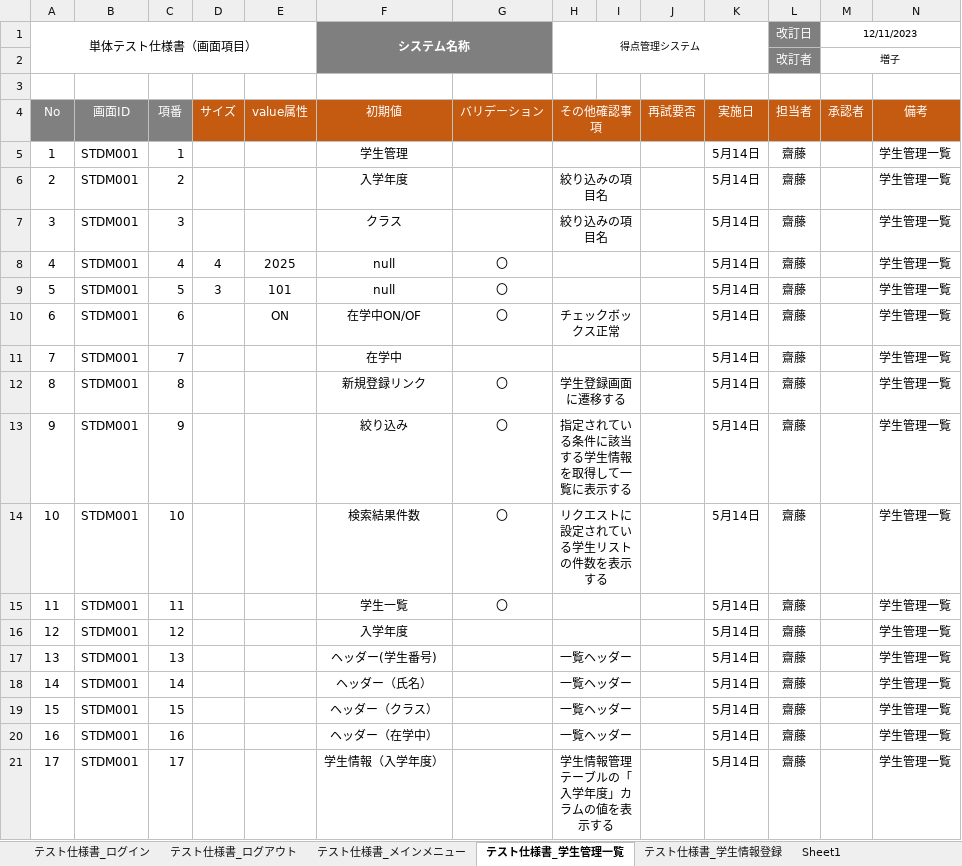
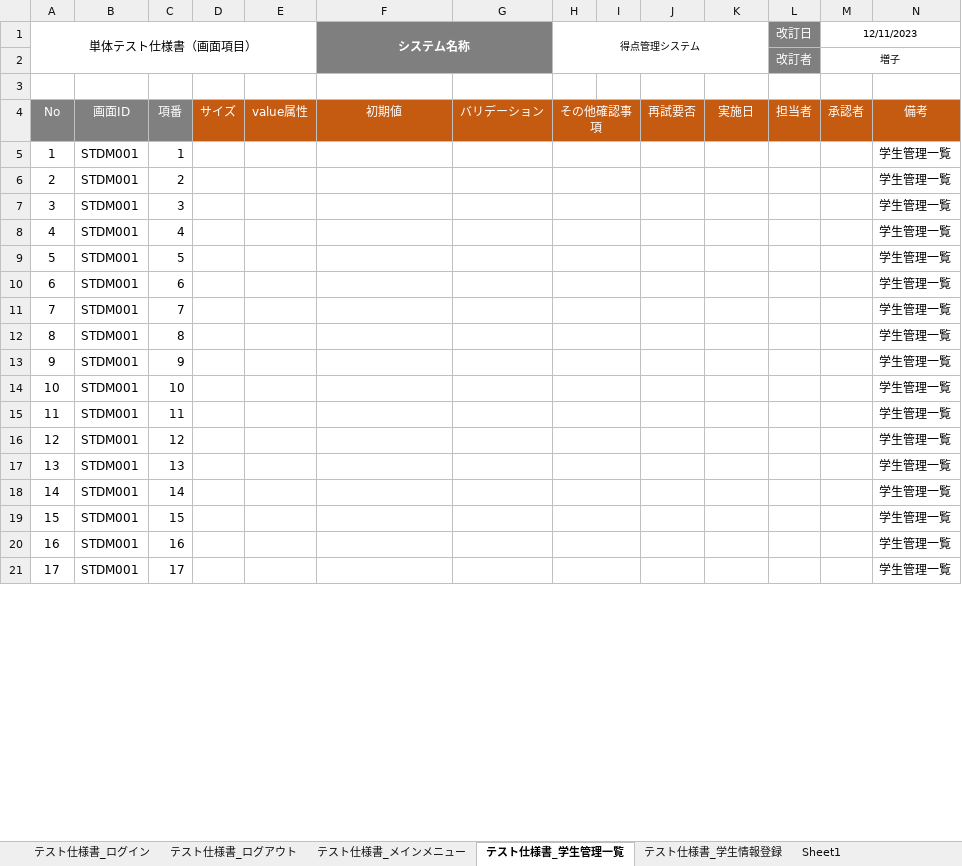
Before and after one commit to shoma0524/gamityansoftware, an Excel workbook: 単体テスト仕様書(画面項目).xlsx, sheet テスト仕様書_学生管理一覧, drawn as a sheet; only a part is shown; values as stored, in another font and other column widths than the file's, no borders; the diff covers the shown part only; the diff names each change by its address in the sheet, - before the commit and + after, or states it on an @@ line.

```diff
--- a/単体テスト仕様書(画面項目).xlsx (sheet テスト仕様書_学生管理一覧)
+++ b/単体テスト仕様書(画面項目).xlsx (sheet テスト仕様書_学生管理一覧)
-F5 (システム名称): 学生管理
+F5 (システム名称): (empty)
-K5:K21: 5月14日
+K5:K21: (empty)
-L5:L21 (改訂日): 齋藤
+L5:L21 (改訂日): (empty)
-F6 (システム名称): 入学年度
+F6 (システム名称): (empty)
-H6:H7 (得点管理システム): 絞り込みの項目名
+H6:H7 (得点管理システム): (empty)
-F7 (システム名称): クラス
+F7 (システム名称): (empty)
-D8: 4
+D8: (empty)
-E8: 2025
+E8: (empty)
-F8:F9 (システム名称): null
+F8:F9 (システム名称): (empty)
-G8:G10: 〇
+G8:G10: (empty)
-D9: 3
+D9: (empty)
-E9: 101
+E9: (empty)
-E10: ON
+E10: (empty)
-F10 (システム名称): 在学中ON/OF
+F10 (システム名称): (empty)
-H10 (得点管理システム): チェックボックス正常
+H10 (得点管理システム): (empty)
-F11 (システム名称): 在学中
+F11 (システム名称): (empty)
-F12 (システム名称): 新規登録リンク
+F12 (システム名称): (empty)
-G12:G15: 〇
+G12:G15: (empty)
-H12 (得点管理システム): 学生登録画面に遷移する
+H12 (得点管理システム): (empty)
-F13 (システム名称): 絞り込み
+F13 (システム名称): (empty)
-H13 (得点管理システム): 指定されている条件に該当する学生情報を取得して一覧に表示する
+H13 (得点管理システム): (empty)
-F14 (システム名称): 検索結果件数
+F14 (システム名称): (empty)
-H14 (得点管理システム): リクエストに設定されている学生リストの件数を表示する
+H14 (得点管理システム): (empty)
-F15 (システム名称): 学生一覧
+F15 (システム名称): (empty)
-F16 (システム名称): 入学年度
+F16 (システム名称): (empty)
-F17 (システム名称): ヘッダー(学生番号)
+F17 (システム名称): (empty)
-H17:H20 (得点管理システム): 一覧ヘッダー
+H17:H20 (得点管理システム): (empty)
-F18 (システム名称): ヘッダー（氏名）
+F18 (システム名称): (empty)
-F19 (システム名称): ヘッダー（クラス）
+F19 (システム名称): (empty)
-F20 (システム名称): ヘッダー（在学中）
+F20 (システム名称): (empty)
-F21 (システム名称): 学生情報（入学年度）
+F21 (システム名称): (empty)
-H21 (得点管理システム): 学生情報管理テーブルの「入学年度」カラムの値を表示する
+H21 (得点管理システム): (empty)
```
Also changed, not shown: 24 edited cells elsewhere in this sheet, sheet テスト仕様書_学生情報変更, sheet テスト仕様書_学生情報登録, sheet テスト仕様書_科目管理一覧, sheet テスト仕様書_学生情報変更完了, 4 other files.
